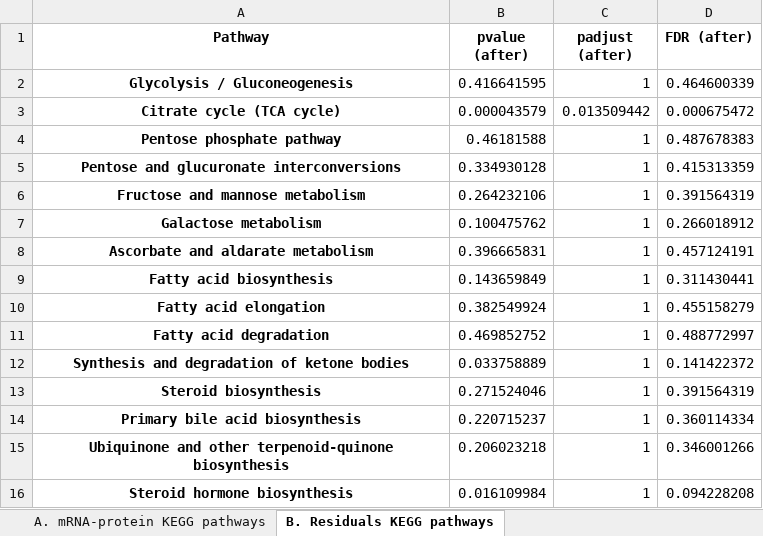
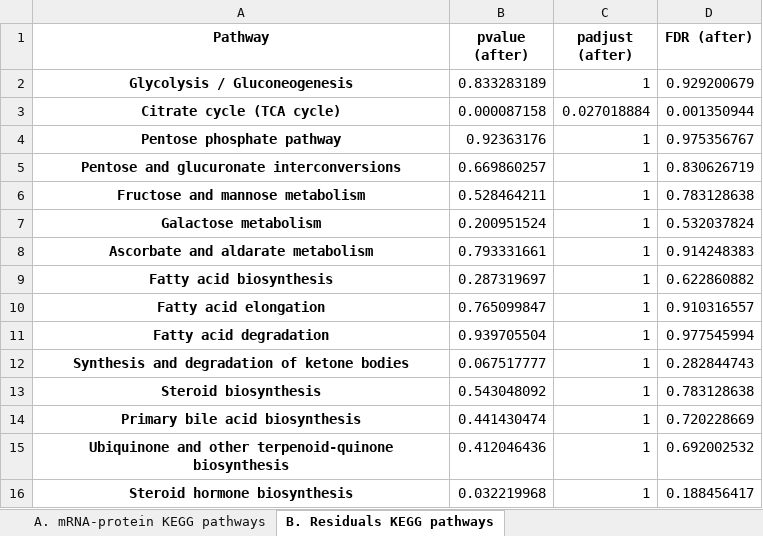
Before and after one commit to cancergenetics/limitations_of_omics_reproducibility, an Excel workbook: local_data/results/TableS3.xlsx, sheet B. Residuals KEGG pathways, drawn as a sheet; only a part is shown; values as stored, in another font and other column widths than the file's, no borders; the diff covers the shown part only; the diff names each change by its address in the sheet, - before the commit and + after, or states it on an @@ line.

Commit message:
Updated pathway enrichment analysis and common_utils

```diff
--- a/local_data/results/TableS3.xlsx (sheet B. Residuals KEGG pathways)
+++ b/local_data/results/TableS3.xlsx (sheet B. Residuals KEGG pathways)
-B2 (pvalue (after)): 0.416641595
+B2 (pvalue (after)): 0.833283189
-D2 (FDR (after)): 0.464600339
+D2 (FDR (after)): 0.929200679
-B3 (pvalue (after)): 0.000043579
+B3 (pvalue (after)): 0.000087158
-C3 (padjust (after)): 0.013509442
+C3 (padjust (after)): 0.027018884
-D3 (FDR (after)): 0.000675472
+D3 (FDR (after)): 0.001350944
-B4 (pvalue (after)): 0.46181588
+B4 (pvalue (after)): 0.92363176
-D4 (FDR (after)): 0.487678383
+D4 (FDR (after)): 0.975356767
-B5 (pvalue (after)): 0.334930128
+B5 (pvalue (after)): 0.669860257
-D5 (FDR (after)): 0.415313359
+D5 (FDR (after)): 0.830626719
-B6 (pvalue (after)): 0.264232106
+B6 (pvalue (after)): 0.528464211
-D6 (FDR (after)): 0.391564319
+D6 (FDR (after)): 0.783128638
-B7 (pvalue (after)): 0.100475762
+B7 (pvalue (after)): 0.200951524
-D7 (FDR (after)): 0.266018912
+D7 (FDR (after)): 0.532037824
-B8 (pvalue (after)): 0.396665831
+B8 (pvalue (after)): 0.793331661
-D8 (FDR (after)): 0.457124191
+D8 (FDR (after)): 0.914248383
-B9 (pvalue (after)): 0.143659849
+B9 (pvalue (after)): 0.287319697
-D9 (FDR (after)): 0.311430441
+D9 (FDR (after)): 0.622860882
-B10 (pvalue (after)): 0.382549924
+B10 (pvalue (after)): 0.765099847
-D10 (FDR (after)): 0.455158279
+D10 (FDR (after)): 0.910316557
-B11 (pvalue (after)): 0.469852752
+B11 (pvalue (after)): 0.939705504
-D11 (FDR (after)): 0.488772997
+D11 (FDR (after)): 0.977545994
-B12 (pvalue (after)): 0.033758889
+B12 (pvalue (after)): 0.067517777
-D12 (FDR (after)): 0.141422372
+D12 (FDR (after)): 0.282844743
-B13 (pvalue (after)): 0.271524046
+B13 (pvalue (after)): 0.543048092
-D13 (FDR (after)): 0.391564319
+D13 (FDR (after)): 0.783128638
-B14 (pvalue (after)): 0.220715237
+B14 (pvalue (after)): 0.441430474
-D14 (FDR (after)): 0.360114334
+D14 (FDR (after)): 0.720228669
-B15 (pvalue (after)): 0.206023218
+B15 (pvalue (after)): 0.412046436
-D15 (FDR (after)): 0.346001266
+D15 (FDR (after)): 0.692002532
-B16 (pvalue (after)): 0.016109984
+B16 (pvalue (after)): 0.032219968
-D16 (FDR (after)): 0.094228208
+D16 (FDR (after)): 0.188456417
```
Also changed, not shown: 625 edited cells elsewhere in this sheet, sheet A. mRNA-protein KEGG pathways, local_data/results/TableS2.xlsx, local_data/results/TableS4.xlsx, 9 other files.
